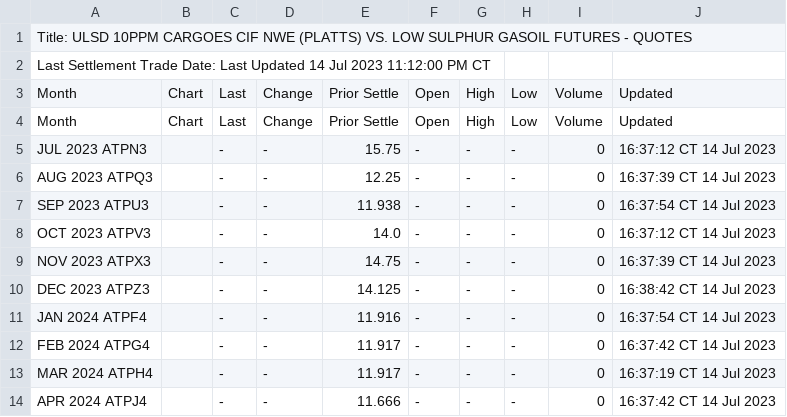
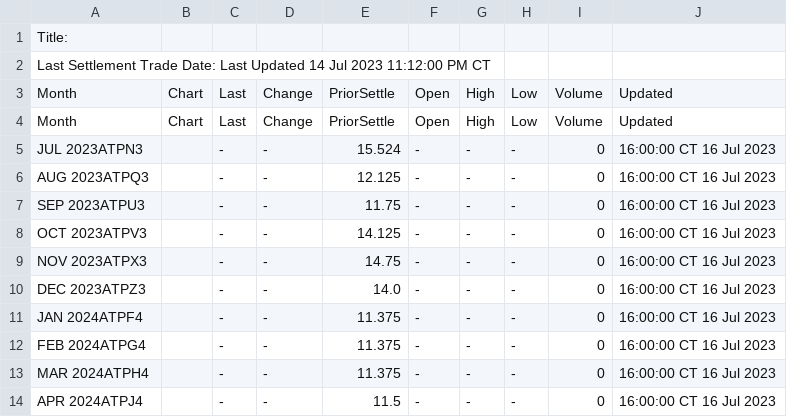
Before and after one commit to GBF-LTD/cmegroup, a CSV file: ULSD10ppmdiffTP.csv, drawn as a sheet; only a part is shown; the diff covers the shown part only.

Commit message:
update ULSD10ppmdiffTP.csv

```diff
--- a/ULSD10ppmdiffTP.csv
+++ b/ULSD10ppmdiffTP.csv
@@ -1,14 +1,14 @@
-Title: ULSD 10PPM CARGOES CIF NWE (PLATTS) VS. LOW SULPHUR GASOIL FUTURES - QUOTES
+Title:
 Last Settlement Trade Date: Last Updated 14 Jul 2023 11:12:00 PM CT
-Month,Chart,Last,Change,Prior Settle,Open,High,Low,Volume,Updated
-Month,Chart,Last,Change,Prior Settle,Open,High,Low,Volume,Updated
-JUL 2023 ATPN3,,-,-,15.75,-,-,-,0,16:37:12 CT  14 Jul 2023
-AUG 2023 ATPQ3,,-,-,12.25,-,-,-,0,16:37:39 CT  14 Jul 2023
-SEP 2023 ATPU3,,-,-,11.938,-,-,-,0,16:37:54 CT  14 Jul 2023
-OCT 2023 ATPV3,,-,-,14.0,-,-,-,0,16:37:12 CT  14 Jul 2023
-NOV 2023 ATPX3,,-,-,14.75,-,-,-,0,16:37:39 CT  14 Jul 2023
-DEC 2023 ATPZ3,,-,-,14.125,-,-,-,0,16:38:42 CT  14 Jul 2023
-JAN 2024 ATPF4,,-,-,11.916,-,-,-,0,16:37:54 CT  14 Jul 2023
-FEB 2024 ATPG4,,-,-,11.917,-,-,-,0,16:37:42 CT  14 Jul 2023
-MAR 2024 ATPH4,,-,-,11.917,-,-,-,0,16:37:19 CT  14 Jul 2023
-APR 2024 ATPJ4,,-,-,11.666,-,-,-,0,16:37:42 CT  14 Jul 2023
+Month,Chart,Last,Change,PriorSettle,Open,High,Low,Volume,Updated
+Month,Chart,Last,Change,PriorSettle,Open,High,Low,Volume,Updated
+JUL 2023ATPN3,,-,-,15.524,-,-,-,0,16:00:00 CT 16 Jul 2023
+AUG 2023ATPQ3,,-,-,12.125,-,-,-,0,16:00:00 CT 16 Jul 2023
+SEP 2023ATPU3,,-,-,11.75,-,-,-,0,16:00:00 CT 16 Jul 2023
+OCT 2023ATPV3,,-,-,14.125,-,-,-,0,16:00:00 CT 16 Jul 2023
+NOV 2023ATPX3,,-,-,14.75,-,-,-,0,16:00:00 CT 16 Jul 2023
+DEC 2023ATPZ3,,-,-,14.0,-,-,-,0,16:00:00 CT 16 Jul 2023
+JAN 2024ATPF4,,-,-,11.375,-,-,-,0,16:00:00 CT 16 Jul 2023
+FEB 2024ATPG4,,-,-,11.375,-,-,-,0,16:00:00 CT 16 Jul 2023
+MAR 2024ATPH4,,-,-,11.375,-,-,-,0,16:00:00 CT 16 Jul 2023
+APR 2024ATPJ4,,-,-,11.5,-,-,-,0,16:00:00 CT 16 Jul 2023
```
Also changed, not shown: 57 edited cells elsewhere in this file.
